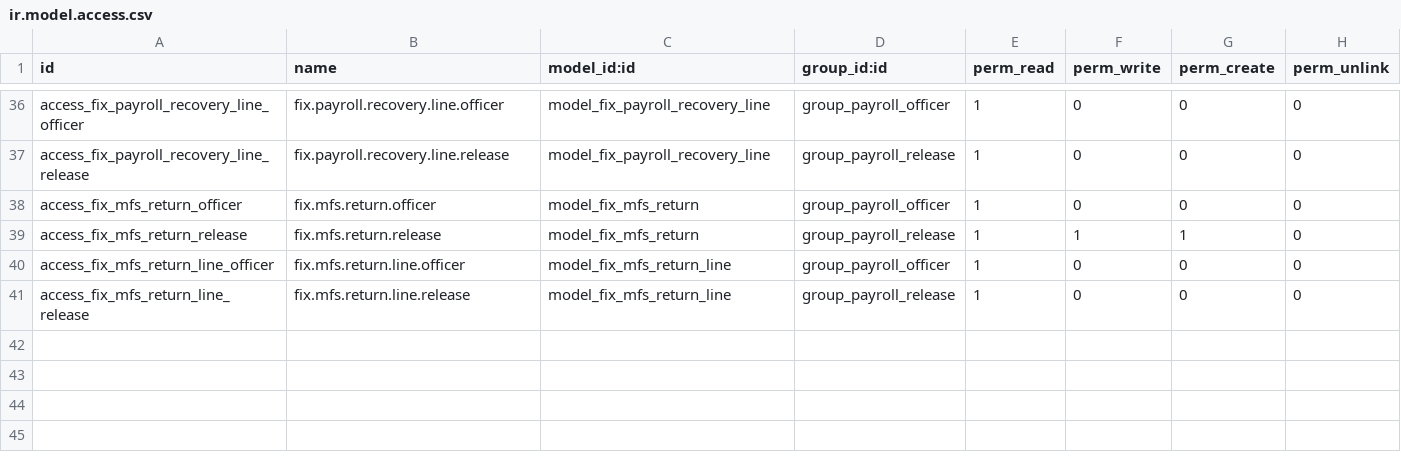
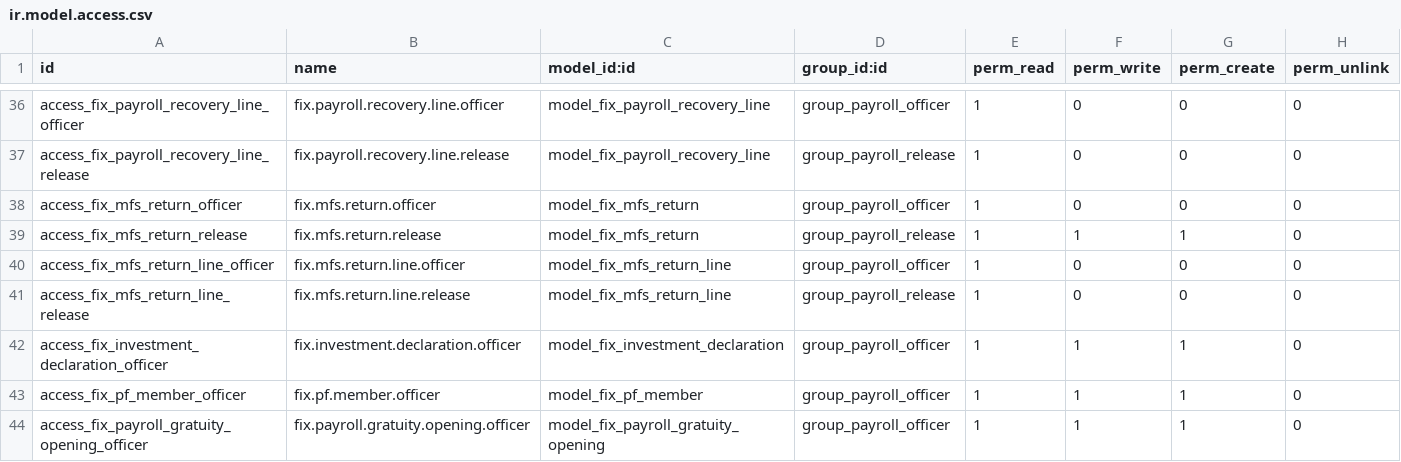
Before and after one commit to maz279/1000fix_new_erp_system, a CSV file: 1000_fix_codebase/addons/domain/h_people/cd_payroll_bd/security/ir.model.access.csv, drawn as a sheet; only a part is shown, gaps mark what is left out.

```diff
--- a/1000_fix_codebase/addons/domain/h_people/cd_payroll_bd/security/ir.model.access.csv
+++ b/1000_fix_codebase/addons/domain/h_people/cd_payroll_bd/security/ir.model.access.csv
@@ -41 +41,4 @@ access_fix_mfs_return_line_officer,fix.mfs.return.line.officer,model_fix_mfs_ret
 access_fix_mfs_return_line_release,fix.mfs.return.line.release,model_fix_mfs_return_line,group_payroll_release,1,0,0,0
+access_fix_investment_declaration_officer,fix.investment.declaration.officer,model_fix_investment_declaration,group_payroll_officer,1,1,1,0
+access_fix_pf_member_officer,fix.pf.member.officer,model_fix_pf_member,group_payroll_officer,1,1,1,0
+access_fix_payroll_gratuity_opening_officer,fix.payroll.gratuity.opening.officer,model_fix_payroll_gratuity_opening,group_payroll_officer,1,1,1,0
```
Also changed, not shown: 12 other files.
